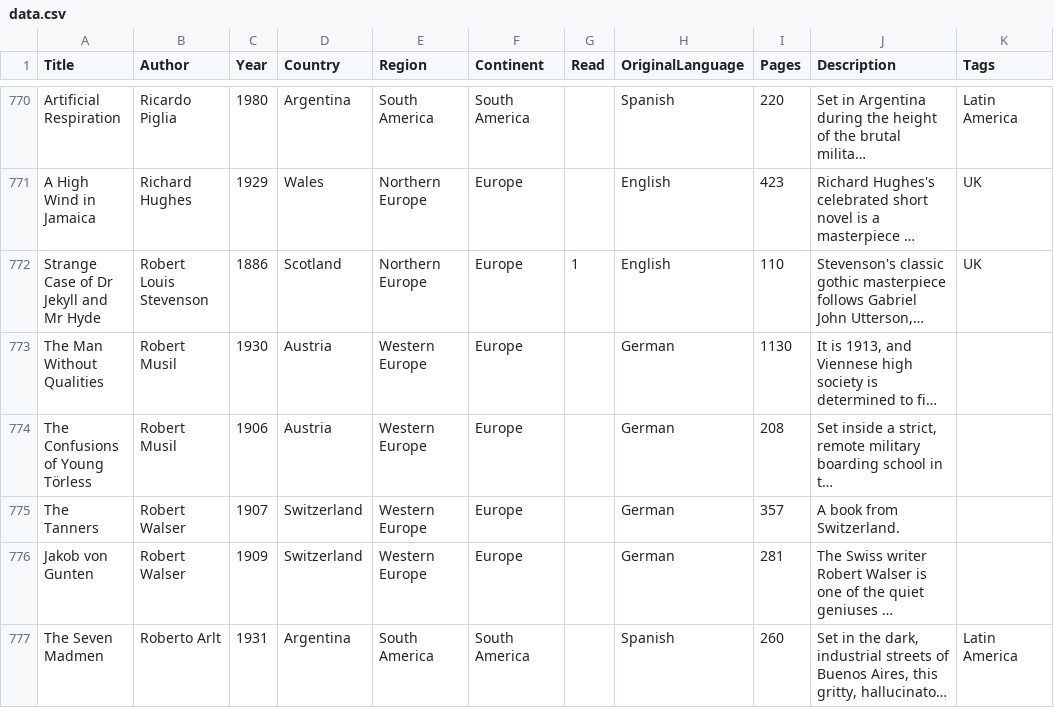
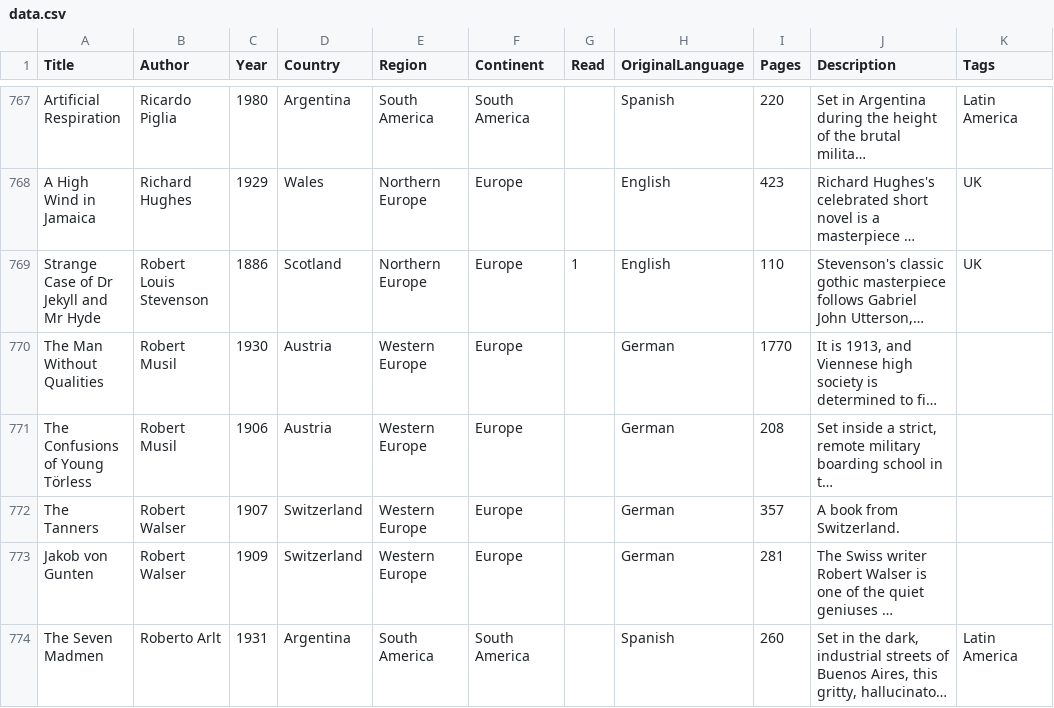
Before and after one commit to lgalvao/biblios, a CSV file: data.csv, drawn as a sheet; only a part is shown, gaps mark what is left out; long unchanged cells end in …; addresses are those after the commit; the diff covers the shown part only; the diff names each change by its address in the sheet, - before the commit and + after, or states it on an @@ line.

```diff
--- a/data.csv
+++ b/data.csv
-I770 (Pages): 1130
+I770 (Pages): 1770
```
Also changed, not shown: 4 removed rows and 2 edited cells elsewhere in this file, 4 other files.
